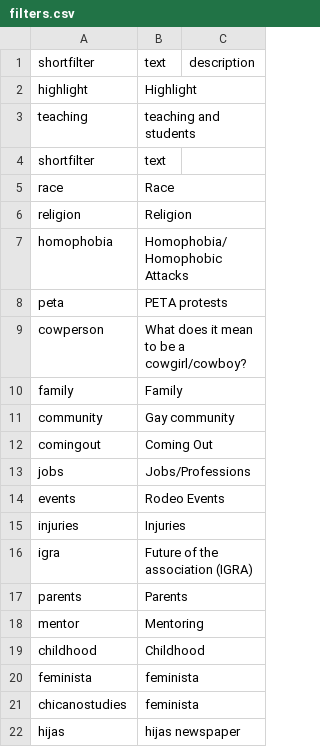
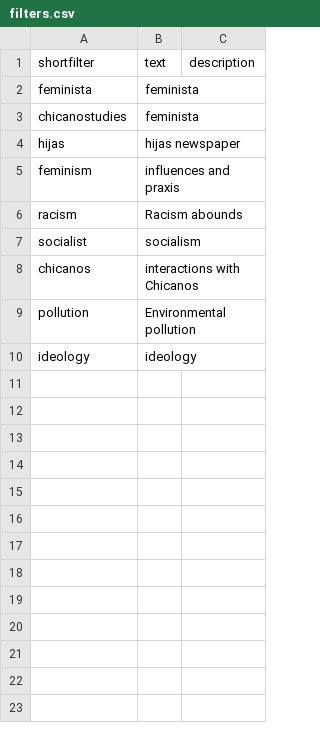
Before and after one commit to marcosvdotcom/cpmr, a CSV file: _data/filters.csv, drawn as a sheet; removed rows and columns are numbered as before the commit, all else as after; the diff names each change by its address in the sheet, - before the commit and + after, or states it on an @@ line.

Commit message:
fixing filters

```diff
--- a/_data/filters.csv
+++ b/_data/filters.csv
-row 2: highlight | Highlight
-row 3: teaching | teaching and students
-row 4: shortfilter | text
-row 5: race | Race
-row 6: religion | Religion
-row 7: homophobia | Homophobia/Homophobic Attacks
-row 8: peta | PETA protests
-row 9: cowperson | What does it mean to be a cowgirl/cowboy?
-row 10: family | Family
-row 11: community | Gay community
-row 12: comingout | Coming Out
-row 13: jobs | Jobs/Professions
-row 14: events | Rodeo Events
-row 15: injuries | Injuries
-row 16: igra | Future of the association (IGRA)
-row 17: parents | Parents
-row 18: mentor | Mentoring
-row 19: childhood | Childhood
+row 5: feminism | influences and praxis
+row 6: racism | Racism abounds
+row 7: socialist | socialism
+row 8: chicanos | interactions with Chicanos
+row 9: pollution | Environmental pollution
+row 10: ideology | ideology
```
Also changed, not shown: 1 other file.
